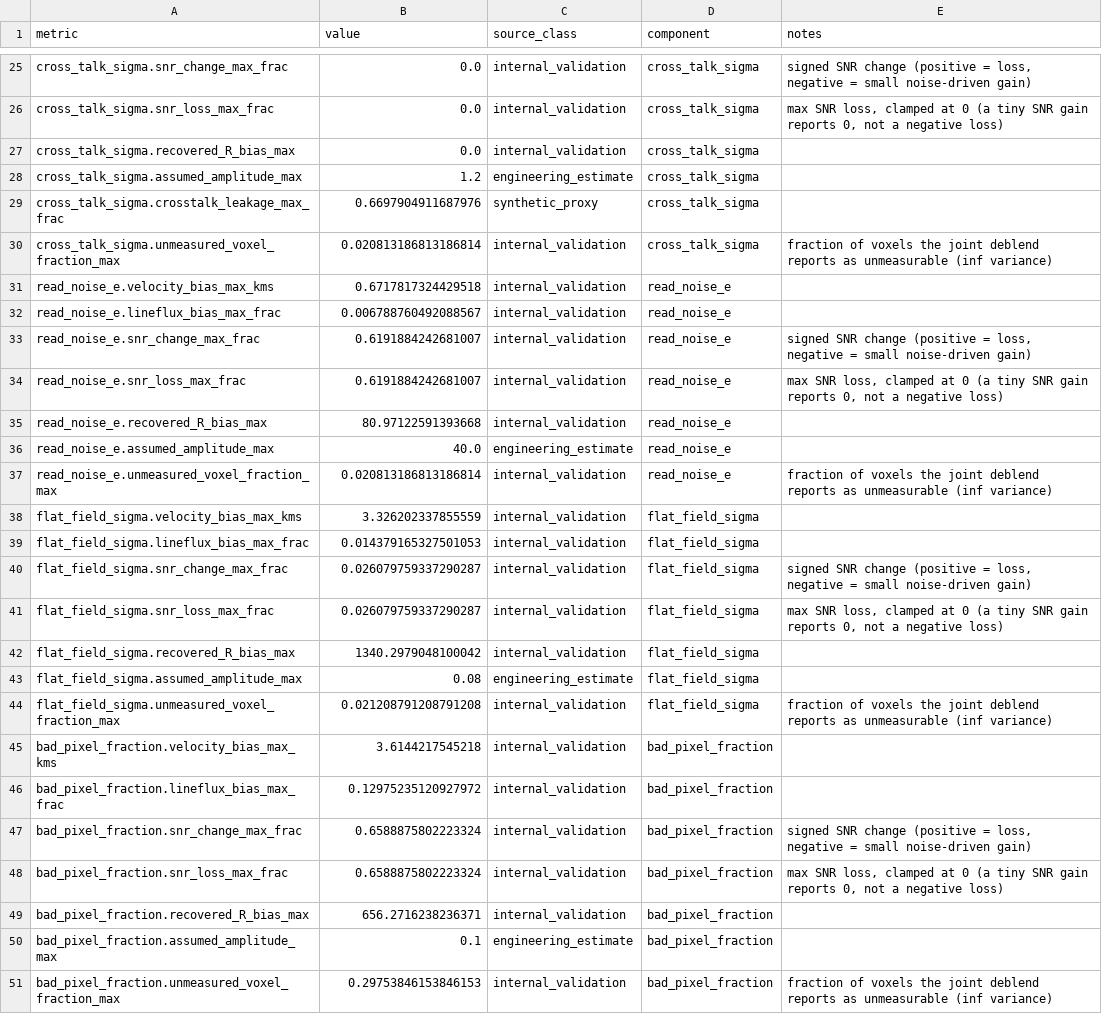
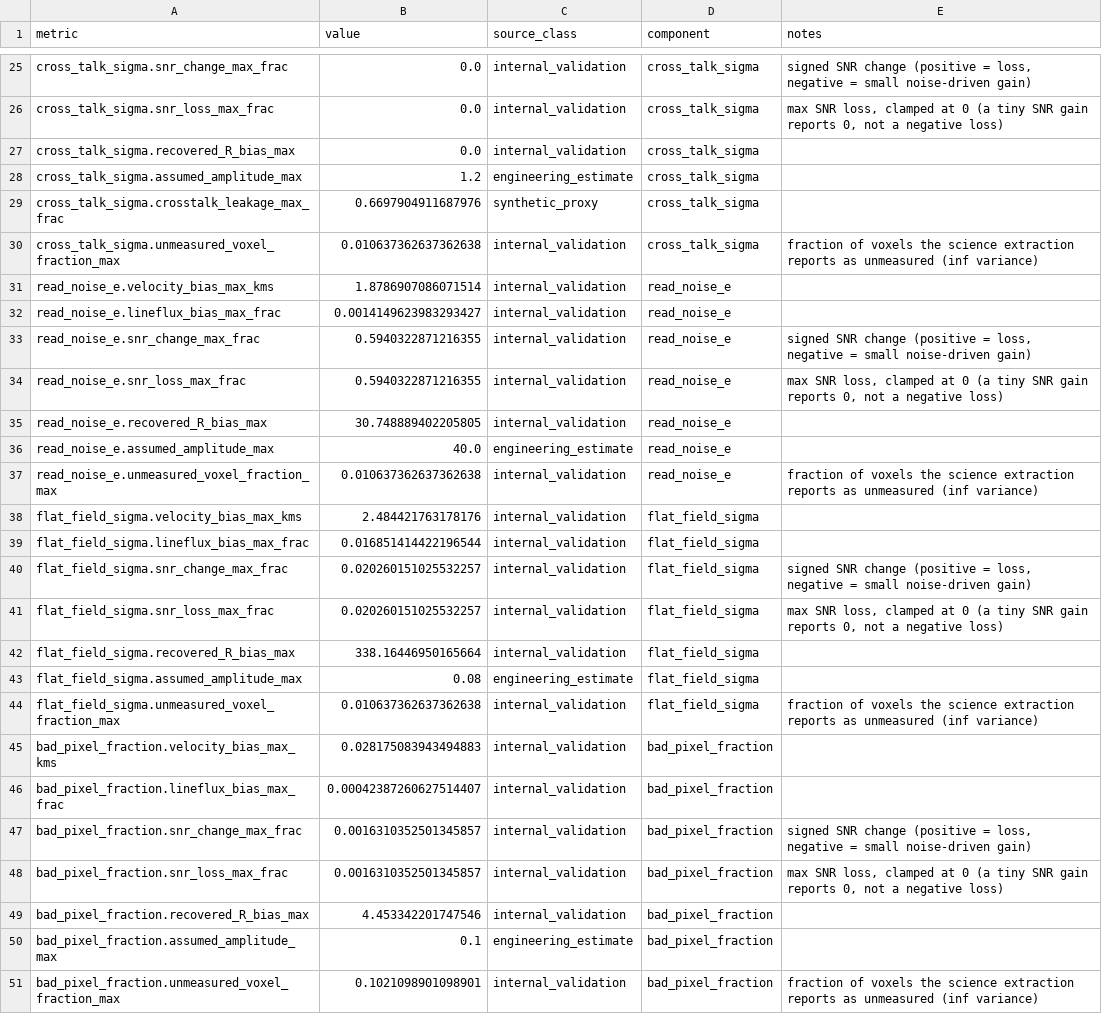
Before and after one commit to xhvoid/AO-Fed-IFU-Spectrograph-Simulation, a CSV file: figures/systematics_metrics.csv, drawn as a sheet; only a part is shown, gaps mark what is left out; the diff covers the shown part only.

```diff
--- a/figures/systematics_metrics.csv
+++ b/figures/systematics_metrics.csv
@@ -29,23 +29,23 @@ cross_talk_sigma.assumed_amplitude_max,1.2,engineering_estimate,cross_talk_sigma
 cross_talk_sigma.crosstalk_leakage_max_frac,0.6697904911687976,synthetic_proxy,cross_talk_sigma,
-cross_talk_sigma.unmeasured_voxel_fraction_max,0.020813186813186814,internal_validation,cross_talk_sigma,fraction of voxels the joint deblend reports as unmeasurable (inf variance)
-read_noise_e.velocity_bias_max_kms,0.6717817324429518,internal_validation,read_noise_e,
-read_noise_e.lineflux_bias_max_frac,0.006788760492088567,internal_validation,read_noise_e,
-read_noise_e.snr_change_max_frac,0.6191884242681007,internal_validation,read_noise_e,"signed SNR change (positive = loss, negative = small noise-driven gain)"
-read_noise_e.snr_loss_max_frac,0.6191884242681007,internal_validation,read_noise_e,"max SNR loss, clamped at 0 (a tiny SNR gain reports 0, not a negative loss)"
-read_noise_e.recovered_R_bias_max,80.97122591393668,internal_validation,read_noise_e,
+cross_talk_sigma.unmeasured_voxel_fraction_max,0.010637362637362638,internal_validation,cross_talk_sigma,fraction of voxels the science extraction reports as unmeasured (inf variance)
+read_noise_e.velocity_bias_max_kms,1.8786907086071514,internal_validation,read_noise_e,
+read_noise_e.lineflux_bias_max_frac,0.0014149623983293427,internal_validation,read_noise_e,
+read_noise_e.snr_change_max_frac,0.5940322871216355,internal_validation,read_noise_e,"signed SNR change (positive = loss, negative = small noise-driven gain)"
+read_noise_e.snr_loss_max_frac,0.5940322871216355,internal_validation,read_noise_e,"max SNR loss, clamped at 0 (a tiny SNR gain reports 0, not a negative loss)"
+read_noise_e.recovered_R_bias_max,30.748889402205805,internal_validation,read_noise_e,
 read_noise_e.assumed_amplitude_max,40.0,engineering_estimate,read_noise_e,
-read_noise_e.unmeasured_voxel_fraction_max,0.020813186813186814,internal_validation,read_noise_e,fraction of voxels the joint deblend reports as unmeasurable (inf variance)
-flat_field_sigma.velocity_bias_max_kms,3.326202337855559,internal_validation,flat_field_sigma,
-flat_field_sigma.lineflux_bias_max_frac,0.014379165327501053,internal_validation,flat_field_sigma,
-flat_field_sigma.snr_change_max_frac,0.026079759337290287,internal_validation,flat_field_sigma,"signed SNR change (positive = loss, negative = small noise-driven gain)"
-flat_field_sigma.snr_loss_max_frac,0.026079759337290287,internal_validation,flat_field_sigma,"max SNR loss, clamped at 0 (a tiny SNR gain reports 0, not a negative loss)"
-flat_field_sigma.recovered_R_bias_max,1340.2979048100042,internal_validation,flat_field_sigma,
+read_noise_e.unmeasured_voxel_fraction_max,0.010637362637362638,internal_validation,read_noise_e,fraction of voxels the science extraction reports as unmeasured (inf variance)
+flat_field_sigma.velocity_bias_max_kms,2.484421763178176,internal_validation,flat_field_sigma,
+flat_field_sigma.lineflux_bias_max_frac,0.016851414422196544,internal_validation,flat_field_sigma,
+flat_field_sigma.snr_change_max_frac,0.020260151025532257,internal_validation,flat_field_sigma,"signed SNR change (positive = loss, negative = small noise-driven gain)"
+flat_field_sigma.snr_loss_max_frac,0.020260151025532257,internal_validation,flat_field_sigma,"max SNR loss, clamped at 0 (a tiny SNR gain reports 0, not a negative loss)"
+flat_field_sigma.recovered_R_bias_max,338.16446950165664,internal_validation,flat_field_sigma,
 flat_field_sigma.assumed_amplitude_max,0.08,engineering_estimate,flat_field_sigma,
-flat_field_sigma.unmeasured_voxel_fraction_max,0.021208791208791208,internal_validation,flat_field_sigma,fraction of voxels the joint deblend reports as unmeasurable (inf variance)
-bad_pixel_fraction.velocity_bias_max_kms,3.6144217545218,internal_validation,bad_pixel_fraction,
-bad_pixel_fraction.lineflux_bias_max_frac,0.12975235120927972,internal_validation,bad_pixel_fraction,
-bad_pixel_fraction.snr_change_max_frac,0.6588875802223324,internal_validation,bad_pixel_fraction,"signed SNR change (positive = loss, negative = small noise-driven gain)"
-bad_pixel_fraction.snr_loss_max_frac,0.6588875802223324,internal_validation,bad_pixel_fraction,"max SNR loss, clamped at 0 (a tiny SNR gain reports 0, not a negative loss)"
-bad_pixel_fraction.recovered_R_bias_max,656.2716238236371,internal_validation,bad_pixel_fraction,
+flat_field_sigma.unmeasured_voxel_fraction_max,0.010637362637362638,internal_validation,flat_field_sigma,fraction of voxels the science extraction reports as unmeasured (inf variance)
+bad_pixel_fraction.velocity_bias_max_kms,0.028175083943494883,internal_validation,bad_pixel_fraction,
+bad_pixel_fraction.lineflux_bias_max_frac,0.00042387260627514407,internal_validation,bad_pixel_fraction,
+bad_pixel_fraction.snr_change_max_frac,0.0016310352501345857,internal_validation,bad_pixel_fraction,"signed SNR change (positive = loss, negative = small noise-driven gain)"
+bad_pixel_fraction.snr_loss_max_frac,0.0016310352501345857,internal_validation,bad_pixel_fraction,"max SNR loss, clamped at 0 (a tiny SNR gain reports 0, not a negative loss)"
+bad_pixel_fraction.recovered_R_bias_max,4.453342201747546,internal_validation,bad_pixel_fraction,
 bad_pixel_fraction.assumed_amplitude_max,0.1,engineering_estimate,bad_pixel_fraction,
-bad_pixel_fraction.unmeasured_voxel_fraction_max,0.29753846153846153,internal_validation,bad_pixel_fraction,fraction of voxels the joint deblend reports as unmeasurable (inf variance)
+bad_pixel_fraction.unmeasured_voxel_fraction_max,0.1021098901098901,internal_validation,bad_pixel_fraction,fraction of voxels the science extraction reports as unmeasured (inf variance)
```
Also changed, not shown: 18 edited cells elsewhere in this file, figures/fast_metrics.csv, figures/highz_science_metrics.csv, 44 other files.
